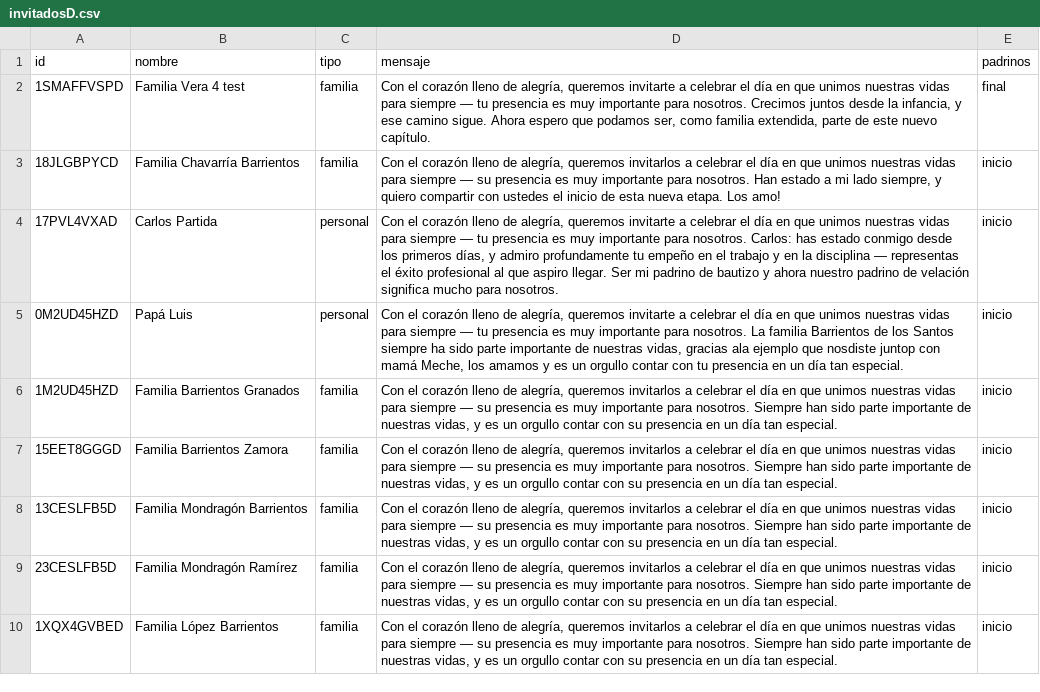
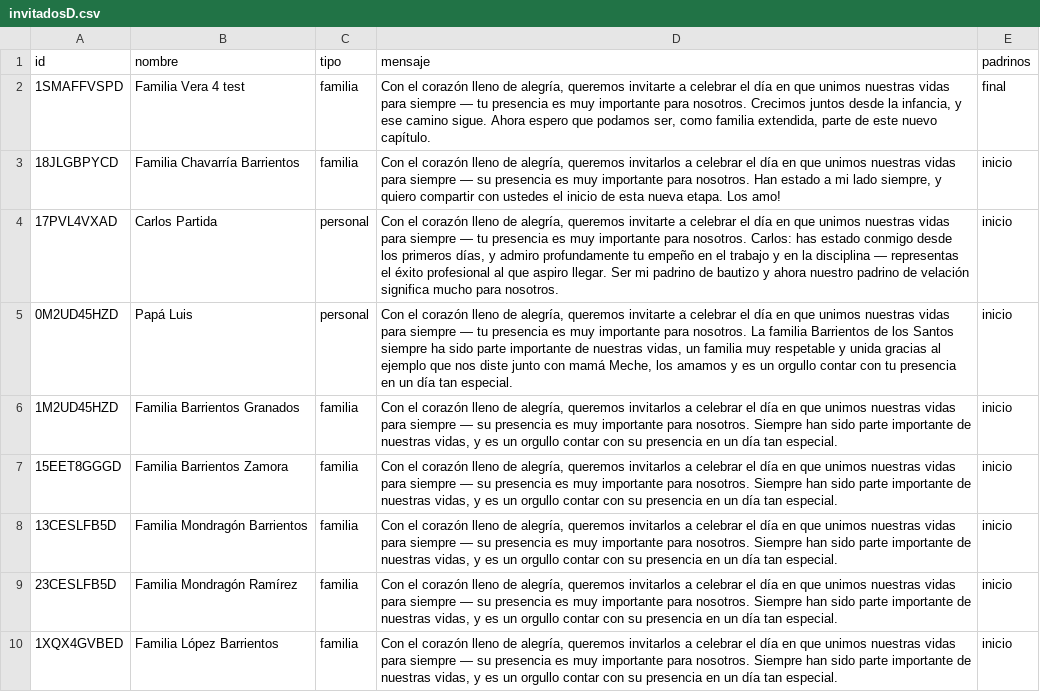
Before and after one commit to dante-chavarria/AriYDante, a CSV file: invitadosD.csv, drawn as a sheet; only a part is shown.

Commit message:
Papá Luis

```diff
--- a/invitadosD.csv
+++ b/invitadosD.csv
@@ -4,3 +4,3 @@
 "17PVL4VXAD","Carlos Partida","personal","Con el corazón lleno de alegría, queremos invitarte a celebrar el día en que unimos nuestras vidas para siempre — tu presencia es muy importante para nosotros. Carlos: has estado conmigo desde los primeros días, y admiro profundamente tu empeño en el trabajo y en la disciplina — representas el éxito profesional al que aspiro llegar. Ser mi padrino de bautizo y ahora nuestro padrino de velación significa mucho para nosotros.","inicio"
-"0M2UD45HZD","Papá Luis","personal","Con el corazón lleno de alegría, queremos invitarte a celebrar el día en que unimos nuestras vidas para siempre — tu presencia es muy importante para nosotros. La familia Barrientos de los Santos siempre ha sido parte importante de nuestras vidas, gracias ala ejemplo que nosdiste juntop con mamá Meche, los amamos y es un orgullo contar con tu presencia en un día tan especial.","inicio"
+"0M2UD45HZD","Papá Luis","personal","Con el corazón lleno de alegría, queremos invitarte a celebrar el día en que unimos nuestras vidas para siempre — tu presencia es muy importante para nosotros. La familia Barrientos de los Santos siempre ha sido parte importante de nuestras vidas, un familia muy respetable y unida gracias al ejemplo que nos diste junto con mamá Meche, los amamos y es un orgullo contar con tu presencia en un día tan especial.","inicio"
 "1M2UD45HZD","Familia Barrientos Granados","familia","Con el corazón lleno de alegría, queremos invitarlos a celebrar el día en que unimos nuestras vidas para siempre — su presencia es muy importante para nosotros. Siempre han sido parte importante de nuestras vidas, y es un orgullo contar con su presencia en un día tan especial.","inicio"
```
